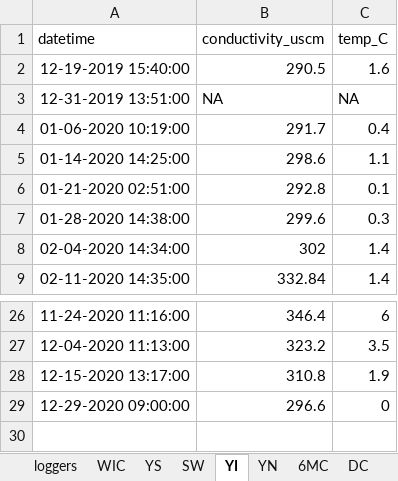
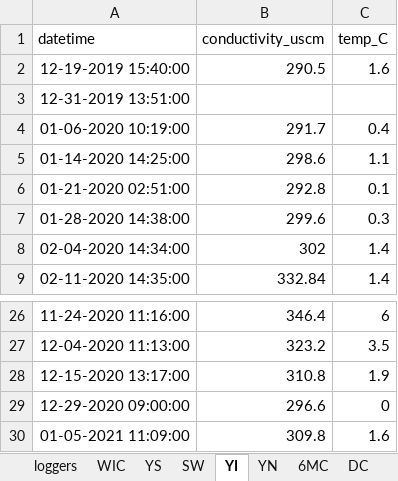
Before and after one commit to LinneaRock/CL_BUD, an Excel workbook: Data/conductivity_field.xlsx, sheet YI, drawn as a sheet; only a part is shown, gaps mark what is left out; values as stored, in another font and other column widths than the file's, no borders; the diff names each change by its address in the sheet, - before the commit and + after, or states it on an @@ line.

```diff
--- a/Data/conductivity_field.xlsx (sheet YI)
+++ b/Data/conductivity_field.xlsx (sheet YI)
-B3 (conductivity_uscm): NA
+B3 (conductivity_uscm): (empty)
-C3 (temp_C): NA
+C3 (temp_C): (empty)
+row 30: 01-05-2021 11:09:00 | 309.8 | 1.6
```
Also changed, not shown: sheet YN, sheet WIC, sheet 6MC, sheet DC, sheet PBMS, sheet YS, 2 more sheets, 36 other files.
